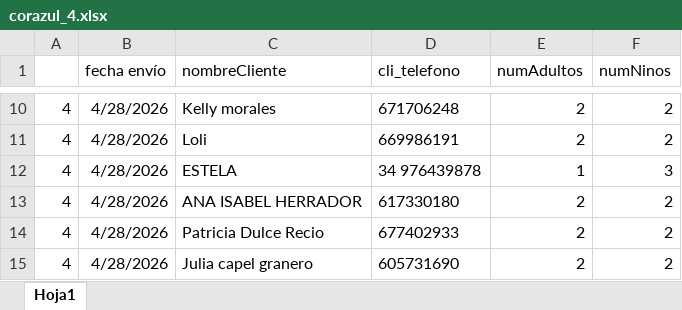
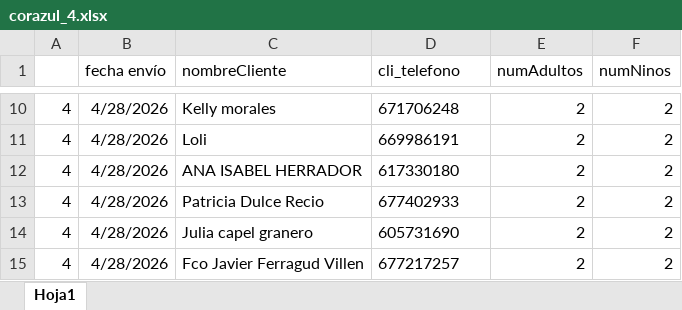
Before and after one commit to dpaezm/cdn, an Excel workbook: campanas/260413_corazul/corazul_4.xlsx, sheet Hoja1, drawn as a sheet; only a part is shown, gaps mark what is left out; the shorter side is filled out with more unchanged rows; values as stored, in another font and other column widths than the file's, no borders; table styles not drawn; removed rows and columns are numbered as before the commit, all else as after; the diff covers the shown part only; the diff names each change by its address in the sheet, - before the commit and + after, or states it on an @@ line.

```diff
--- a/campanas/260413_corazul/corazul_4.xlsx (sheet Hoja1)
+++ b/campanas/260413_corazul/corazul_4.xlsx (sheet Hoja1)
-row 12: 4 | 4/28/2026 | ESTELA | 34 976439878 | 1 | 3
```
Also changed, not shown: 255 added rows elsewhere in this sheet, 3 other files.
